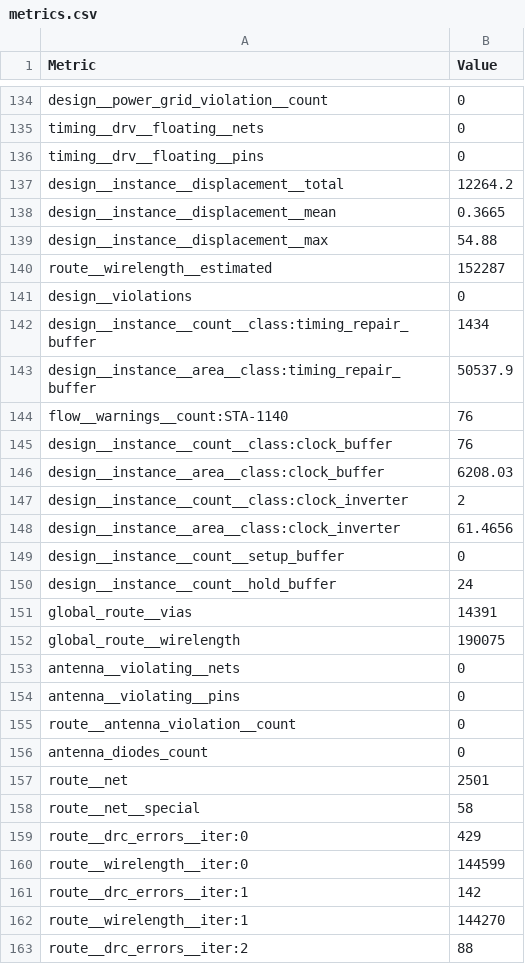
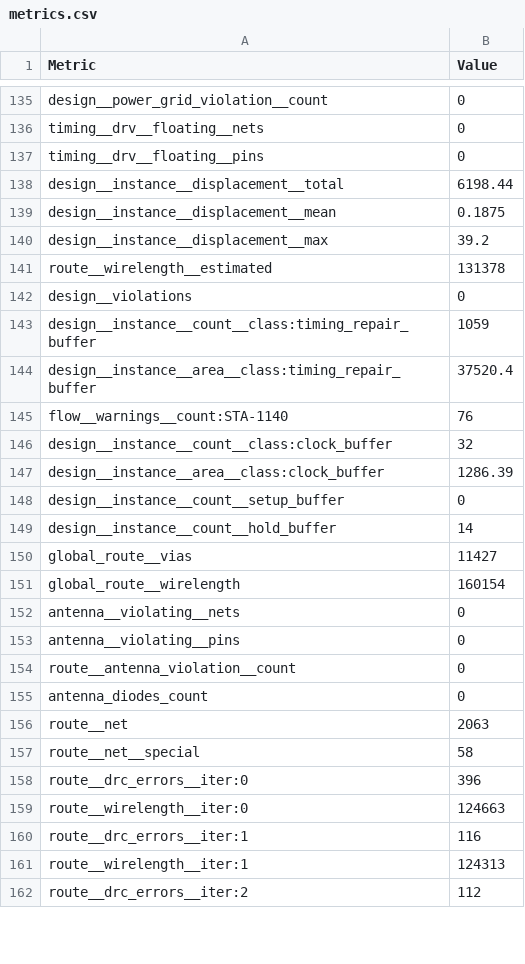
Before and after one commit to sykeisuke/asic_rd, a CSV file: mixed_signal/top_placement/physical/final_views/metrics.csv, drawn as a sheet; only a part is shown, gaps mark what is left out; the diff covers the shown part only.

```diff
--- a/mixed_signal/top_placement/physical/final_views/metrics.csv
+++ b/mixed_signal/top_placement/physical/final_views/metrics.csv
@@ -136,18 +137,16 @@ timing__drv__floating__nets,0
 timing__drv__floating__pins,0
-design__instance__displacement__total,12264.2
-design__instance__displacement__mean,0.3665
-design__instance__displacement__max,54.88
-route__wirelength__estimated,152287
+design__instance__displacement__total,6198.44
+design__instance__displacement__mean,0.1875
+design__instance__displacement__max,39.2
+route__wirelength__estimated,131378
 design__violations,0
-design__instance__count__class:timing_repair_buffer,1434
-design__instance__area__class:timing_repair_buffer,50537.9
+design__instance__count__class:timing_repair_buffer,1059
+design__instance__area__class:timing_repair_buffer,37520.4
 flow__warnings__count:STA-1140,76
-design__instance__count__class:clock_buffer,76
-design__instance__area__class:clock_buffer,6208.03
-design__instance__count__class:clock_inverter,2
-design__instance__area__class:clock_inverter,61.4656
+design__instance__count__class:clock_buffer,32
+design__instance__area__class:clock_buffer,1286.39
 design__instance__count__setup_buffer,0
-design__instance__count__hold_buffer,24
-global_route__vias,14391
-global_route__wirelength,190075
+design__instance__count__hold_buffer,14
+global_route__vias,11427
+global_route__wirelength,160154
 antenna__violating__nets,0
@@ -156,8 +155,8 @@ route__antenna_violation__count,0
 antenna_diodes_count,0
-route__net,2501
+route__net,2063
 route__net__special,58
-route__drc_errors__iter:0,429
-route__wirelength__iter:0,144599
-route__drc_errors__iter:1,142
-route__wirelength__iter:1,144270
-route__drc_errors__iter:2,88
+route__drc_errors__iter:0,396
+route__wirelength__iter:0,124663
+route__drc_errors__iter:1,116
+route__wirelength__iter:1,124313
+route__drc_errors__iter:2,112
```
Also changed, not shown: 3 added rows and 123 edited cells elsewhere in this file, digital/asic_digital_top/physical/final_views/metrics.csv, 34 other files.
